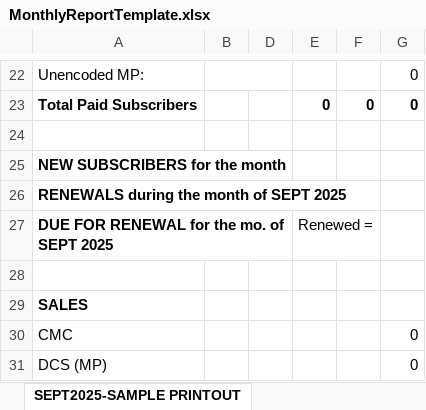
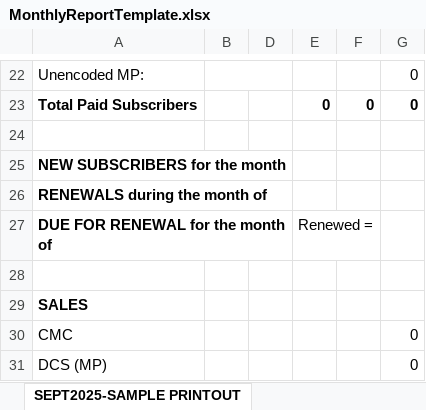
Before and after one commit to JoshAllenB/wmm, an Excel workbook: backend/Template/MonthlyReportTemplate.xlsx, sheet SEPT2025-SAMPLE PRINTOUT, drawn as a sheet; only a part is shown, gaps mark what is left out; values as stored, in another font and other column widths than the file's, no borders; the diff names each change by its address in the sheet, - before the commit and + after, or states it on an @@ line.

Commit message:
updated template to match the users request

```diff
--- a/backend/Template/MonthlyReportTemplate.xlsx (sheet SEPT2025-SAMPLE PRINTOUT)
+++ b/backend/Template/MonthlyReportTemplate.xlsx (sheet SEPT2025-SAMPLE PRINTOUT)
-A26: RENEWALS during the month of SEPT 2025
+A26: RENEWALS during the month of
-A27: DUE FOR RENEWAL for the mo. of SEPT 2025
+A27: DUE FOR RENEWAL for the month of
```
